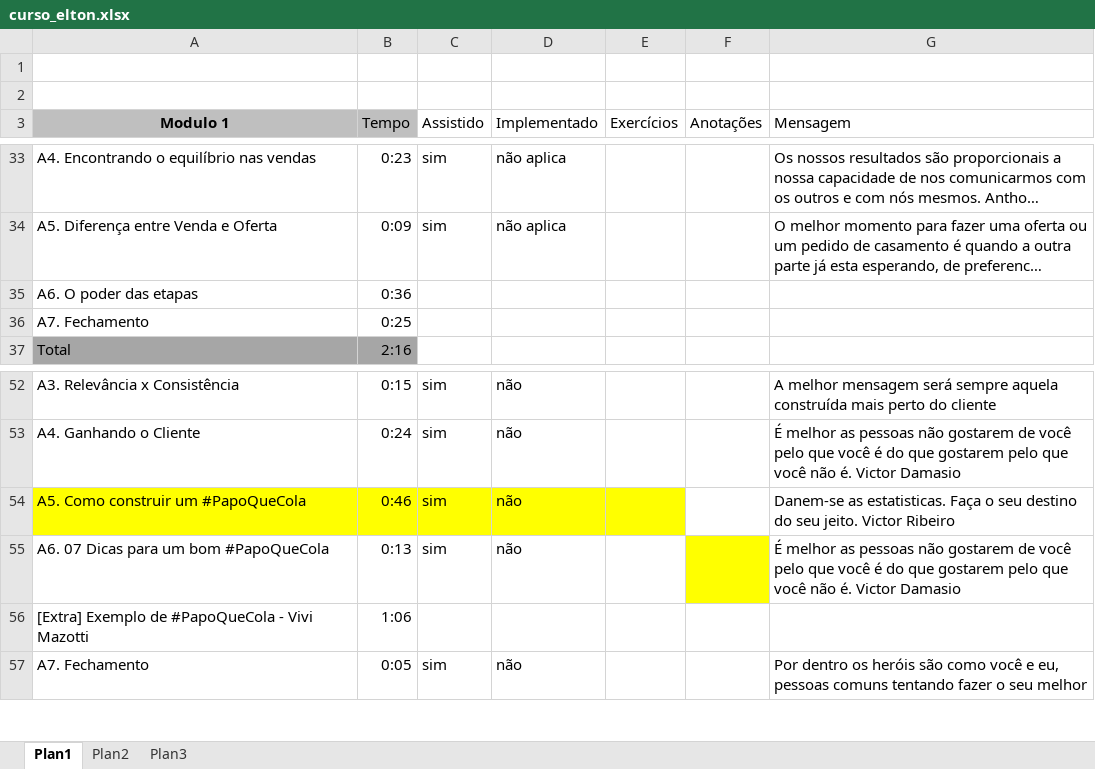
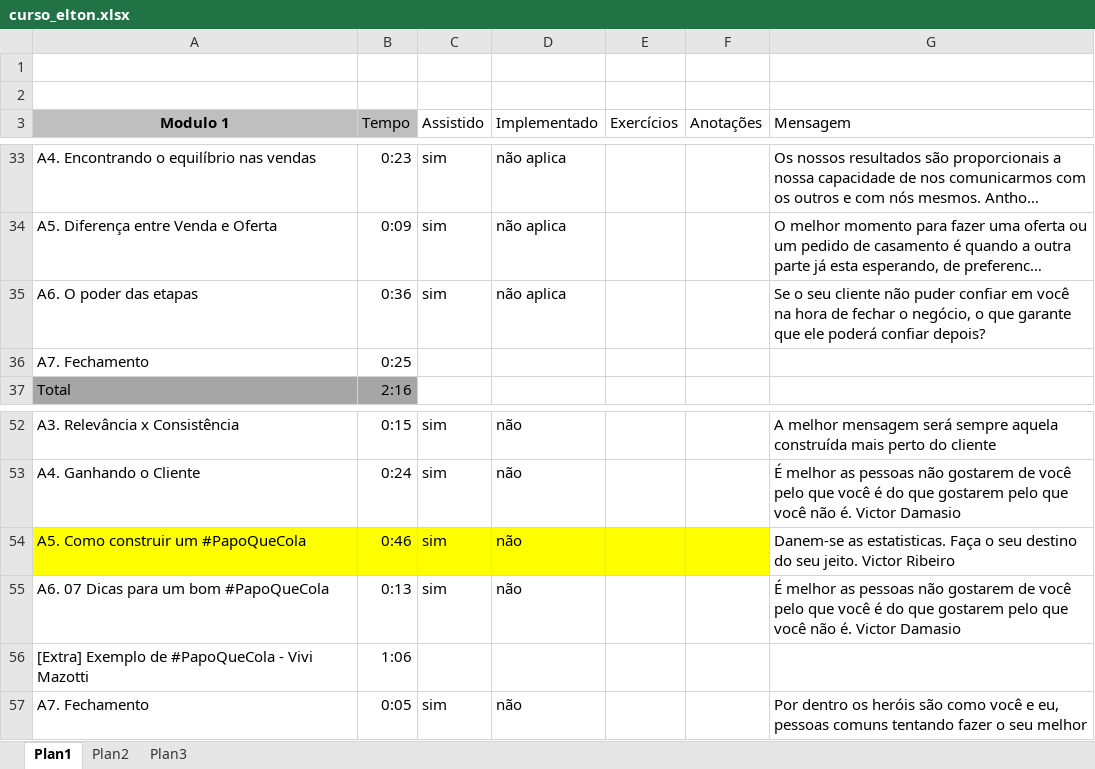
Before and after one commit to alannascimento/curso, an Excel workbook: curso_elton.xlsx, sheet Plan1, drawn as a sheet; only a part is shown, gaps mark what is left out; long unchanged cells end in …; values as stored, in another font and other column widths than the file's, no borders; the diff names each change by its address in the sheet, - before the commit and + after, or states it on an @@ line.

Commit message:
Add files via upload

```diff
--- a/curso_elton.xlsx (sheet Plan1)
+++ b/curso_elton.xlsx (sheet Plan1)
-C35 (Assistido): (empty)
+C35 (Assistido): sim
-D35 (Implementado): (empty)
+D35 (Implementado): não aplica
-G35 (Mensagem): (empty)
+G35 (Mensagem): Se o seu cliente não puder confiar em você na hora de fechar o negócio, o que garante que ele poderá confiar depois?
-F54 fill: none
+F54 fill: #FFFF00
-F55 fill: #FFFF00
+F55 fill: none
```
